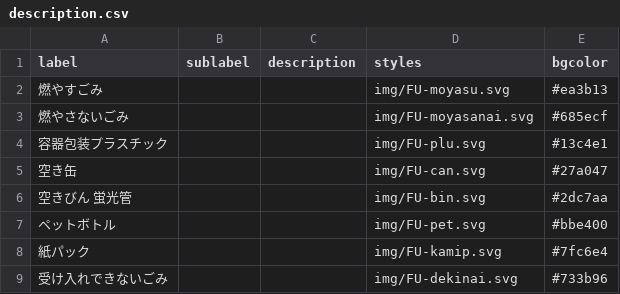
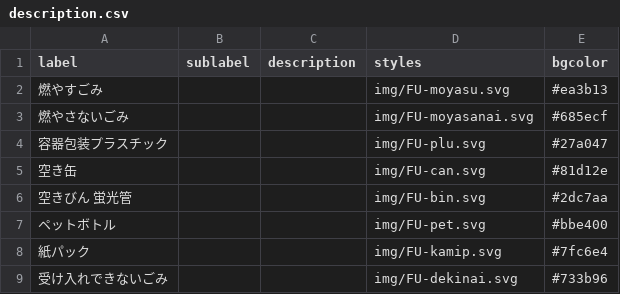
Before and after one commit to CodeForFukuchiyama/fukuchiyama.5374, a CSV file: data/description.csv, drawn as a sheet.

Commit message:
Add files via upload

```diff
--- a/data/description.csv
+++ b/data/description.csv
@@ -3,4 +3,4 @@ label,sublabel,description,styles,bgcolor
 燃やさないごみ,,,img/FU-moyasanai.svg,#685ecf
-容器包装プラスチック,,,img/FU-plu.svg,#13c4e1
-空き缶,,,img/FU-can.svg,#27a047
+容器包装プラスチック,,,img/FU-plu.svg,#27a047
+空き缶,,,img/FU-can.svg,#81d12e
 空きびん 蛍光管,,,img/FU-bin.svg,#2dc7aa
```
